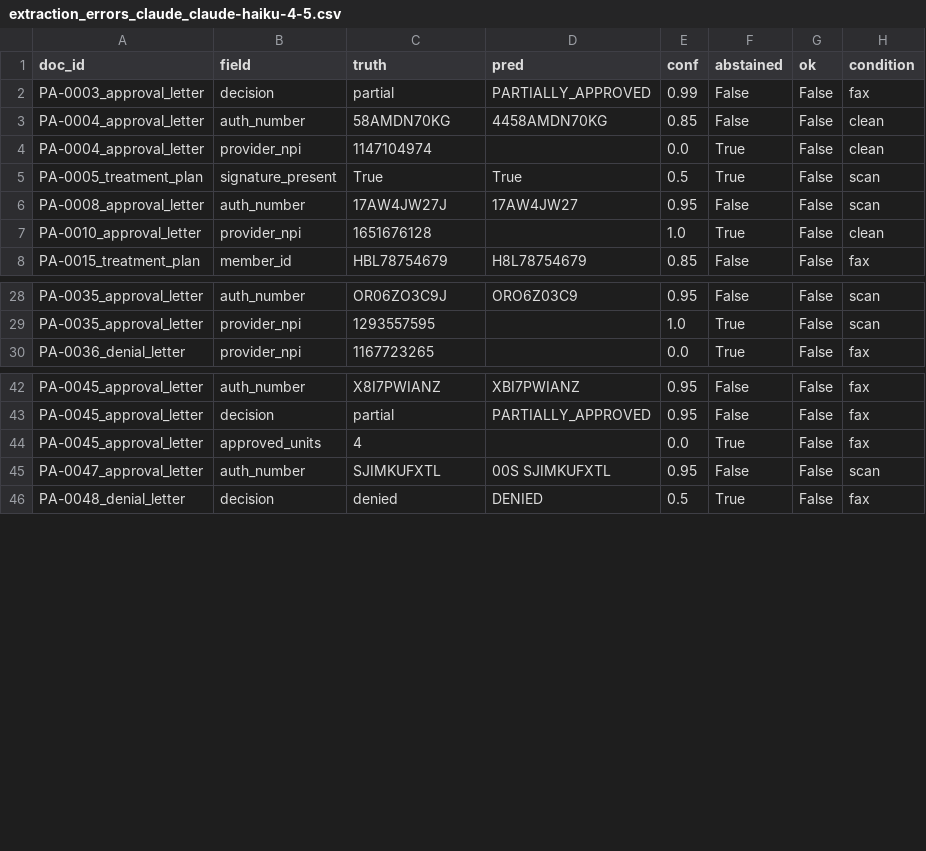
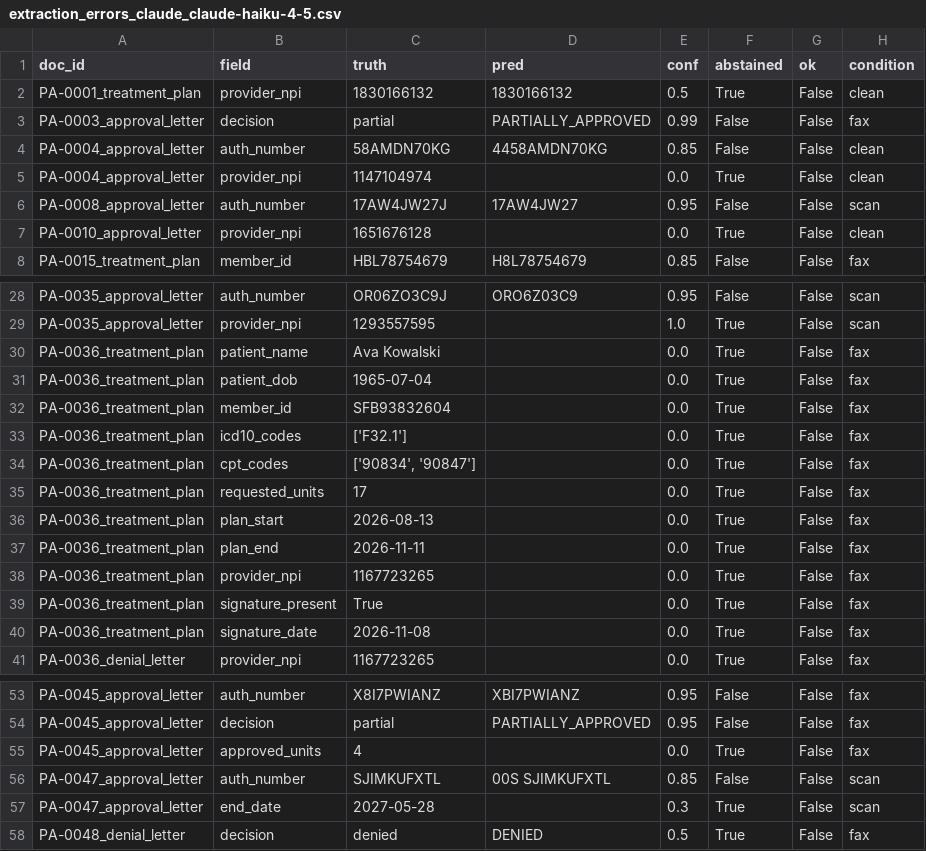
Before and after one commit to AkilanManivannanak/AuthOps, a CSV file: reports/extraction_errors_claude_claude-haiku-4-5.csv, drawn as a sheet; only a part is shown, gaps mark what is left out; the diff covers the shown part only.

```diff
--- a/reports/extraction_errors_claude_claude-haiku-4-5.csv
+++ b/reports/extraction_errors_claude_claude-haiku-4-5.csv
@@ -1,2 +1,3 @@
 doc_id,field,truth,pred,conf,abstained,ok,condition
+PA-0001_treatment_plan,provider_npi,1830166132,1830166132,0.5,True,False,clean
 PA-0003_approval_letter,decision,partial,PARTIALLY_APPROVED,0.99,False,False,fax
@@ -4,5 +5,4 @@ PA-0004_approval_letter,auth_number,58AMDN70KG,4458AMDN70KG,0.85,False,False,cle
 PA-0004_approval_letter,provider_npi,1147104974,,0.0,True,False,clean
-PA-0005_treatment_plan,signature_present,True,True,0.5,True,False,scan
 PA-0008_approval_letter,auth_number,17AW4JW27J,17AW4JW27,0.95,False,False,scan
-PA-0010_approval_letter,provider_npi,1651676128,,1.0,True,False,clean
+PA-0010_approval_letter,provider_npi,1651676128,,0.0,True,False,clean
 PA-0015_treatment_plan,member_id,HBL78754679,H8L78754679,0.85,False,False,fax
@@ -29,2 +29,13 @@ PA-0035_approval_letter,auth_number,OR06ZO3C9J,ORO6Z03C9,0.95,False,False,scan
 PA-0035_approval_letter,provider_npi,1293557595,,1.0,True,False,scan
+PA-0036_treatment_plan,patient_name,Ava Kowalski,,0.0,True,False,fax
+PA-0036_treatment_plan,patient_dob,1965-07-04,,0.0,True,False,fax
+PA-0036_treatment_plan,member_id,SFB93832604,,0.0,True,False,fax
+PA-0036_treatment_plan,icd10_codes,['F32.1'],,0.0,True,False,fax
+PA-0036_treatment_plan,cpt_codes,"['90834', '90847']",,0.0,True,False,fax
+PA-0036_treatment_plan,requested_units,17,,0.0,True,False,fax
+PA-0036_treatment_plan,plan_start,2026-08-13,,0.0,True,False,fax
+PA-0036_treatment_plan,plan_end,2026-11-11,,0.0,True,False,fax
+PA-0036_treatment_plan,provider_npi,1167723265,,0.0,True,False,fax
+PA-0036_treatment_plan,signature_present,True,,0.0,True,False,fax
+PA-0036_treatment_plan,signature_date,2026-11-08,,0.0,True,False,fax
 PA-0036_denial_letter,provider_npi,1167723265,,0.0,True,False,fax
@@ -44,3 +55,4 @@ PA-0045_approval_letter,decision,partial,PARTIALLY_APPROVED,0.95,False,False,fax
 PA-0045_approval_letter,approved_units,4,,0.0,True,False,fax
-PA-0047_approval_letter,auth_number,SJIMKUFXTL,00S SJIMKUFXTL,0.95,False,False,scan
+PA-0047_approval_letter,auth_number,SJIMKUFXTL,00S SJIMKUFXTL,0.85,False,False,scan
+PA-0047_approval_letter,end_date,2027-05-28,,0.3,True,False,scan
 PA-0048_denial_letter,decision,denied,DENIED,0.5,True,False,fax
```
Also changed, not shown: 1 added row and 4 edited cells elsewhere in this file, reports/extraction_errors_rules.csv, 26 other files.
